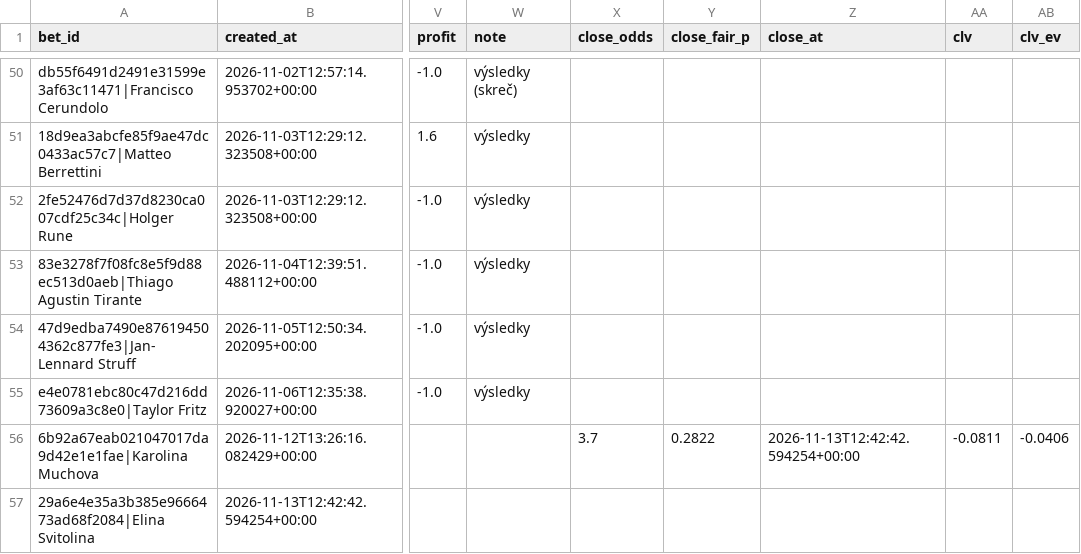
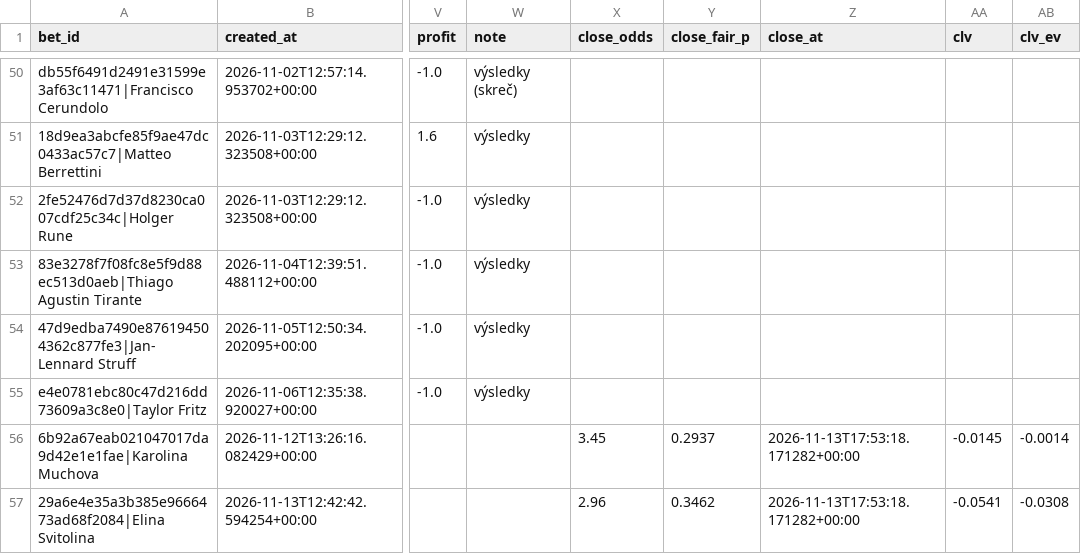
Before and after one commit to petermazgut10-del/tennis-predictor, a CSV file: state/bet_log.csv, drawn as a sheet; only a part is shown, gaps mark what is left out; the diff names each change by its address in the sheet, - before the commit and + after, or states it on an @@ line.

```diff
--- a/state/bet_log.csv
+++ b/state/bet_log.csv
-X56 (close_odds): 3.7
+X56 (close_odds): 3.45
-Y56 (close_fair_p): 0.2822
+Y56 (close_fair_p): 0.2937
-Z56 (close_at): 2026-11-13T12:42:42.594254+00:00
+Z56 (close_at): 2026-11-13T17:53:18.171282+00:00
-AA56 (clv): -0.0811
+AA56 (clv): -0.0145
-AB56 (clv_ev): -0.0406
+AB56 (clv_ev): -0.0014
-X57 (close_odds): (empty)
+X57 (close_odds): 2.96
-Y57 (close_fair_p): (empty)
+Y57 (close_fair_p): 0.3462
-Z57 (close_at): (empty)
+Z57 (close_at): 2026-11-13T17:53:18.171282+00:00
-AA57 (clv): (empty)
+AA57 (clv): -0.0541
-AB57 (clv_ev): (empty)
+AB57 (clv_ev): -0.0308
```
Also changed, not shown: state/odds/2026-11.csv, 1 other file.
